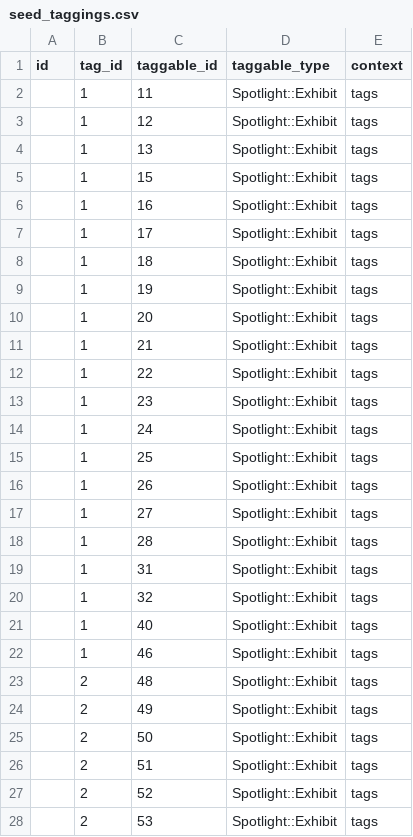
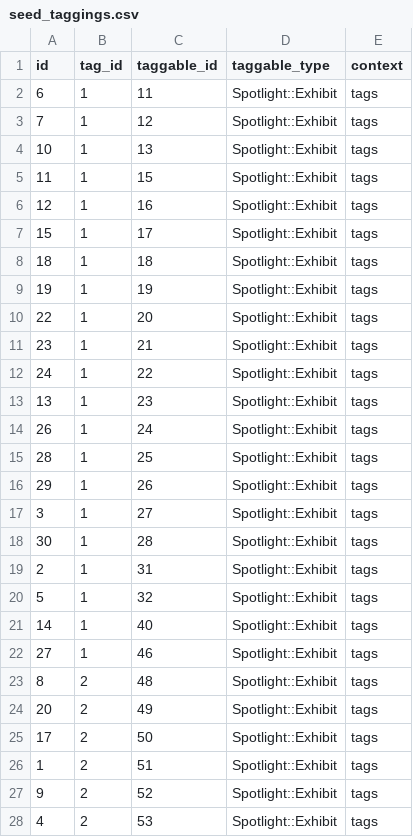
Before and after one commit to UMNLibraries/cdm-blacklightify, a CSV file: db/seeds/seed_taggings.csv, drawn as a sheet; only a part is shown; the diff covers the shown part only.

Commit message:
Update Taggings table. Correctly reorders contributing orgs on homepage
Why: acts-as-taggable-on has uniqueness constraints on tag_id + taggable_id combinations, making it difficult to update individual IDs. It's simpler and cleaner to destroy the entire taggings table and reseed from CSV with correct IDs rather than handling complex update logic and constraint violations.

```diff
--- a/db/seeds/seed_taggings.csv
+++ b/db/seeds/seed_taggings.csv
@@ -1,28 +1,28 @@
 id,tag_id,taggable_id,taggable_type,context
-,1,11,Spotlight::Exhibit,tags
-,1,12,Spotlight::Exhibit,tags
-,1,13,Spotlight::Exhibit,tags
-,1,15,Spotlight::Exhibit,tags
-,1,16,Spotlight::Exhibit,tags
-,1,17,Spotlight::Exhibit,tags
-,1,18,Spotlight::Exhibit,tags
-,1,19,Spotlight::Exhibit,tags
-,1,20,Spotlight::Exhibit,tags
-,1,21,Spotlight::Exhibit,tags
-,1,22,Spotlight::Exhibit,tags
-,1,23,Spotlight::Exhibit,tags
-,1,24,Spotlight::Exhibit,tags
-,1,25,Spotlight::Exhibit,tags
-,1,26,Spotlight::Exhibit,tags
-,1,27,Spotlight::Exhibit,tags
-,1,28,Spotlight::Exhibit,tags
-,1,31,Spotlight::Exhibit,tags
-,1,32,Spotlight::Exhibit,tags
-,1,40,Spotlight::Exhibit,tags
-,1,46,Spotlight::Exhibit,tags
-,2,48,Spotlight::Exhibit,tags
-,2,49,Spotlight::Exhibit,tags
-,2,50,Spotlight::Exhibit,tags
-,2,51,Spotlight::Exhibit,tags
-,2,52,Spotlight::Exhibit,tags
-,2,53,Spotlight::Exhibit,tags
+6,1,11,Spotlight::Exhibit,tags
+7,1,12,Spotlight::Exhibit,tags
+10,1,13,Spotlight::Exhibit,tags
+11,1,15,Spotlight::Exhibit,tags
+12,1,16,Spotlight::Exhibit,tags
+15,1,17,Spotlight::Exhibit,tags
+18,1,18,Spotlight::Exhibit,tags
+19,1,19,Spotlight::Exhibit,tags
+22,1,20,Spotlight::Exhibit,tags
+23,1,21,Spotlight::Exhibit,tags
+24,1,22,Spotlight::Exhibit,tags
+13,1,23,Spotlight::Exhibit,tags
+26,1,24,Spotlight::Exhibit,tags
+28,1,25,Spotlight::Exhibit,tags
+29,1,26,Spotlight::Exhibit,tags
+3,1,27,Spotlight::Exhibit,tags
+30,1,28,Spotlight::Exhibit,tags
+2,1,31,Spotlight::Exhibit,tags
+5,1,32,Spotlight::Exhibit,tags
+14,1,40,Spotlight::Exhibit,tags
+27,1,46,Spotlight::Exhibit,tags
+8,2,48,Spotlight::Exhibit,tags
+20,2,49,Spotlight::Exhibit,tags
+17,2,50,Spotlight::Exhibit,tags
+1,2,51,Spotlight::Exhibit,tags
+9,2,52,Spotlight::Exhibit,tags
+4,2,53,Spotlight::Exhibit,tags
```
Also changed, not shown: 3 edited cells elsewhere in this file, 1 other file.
